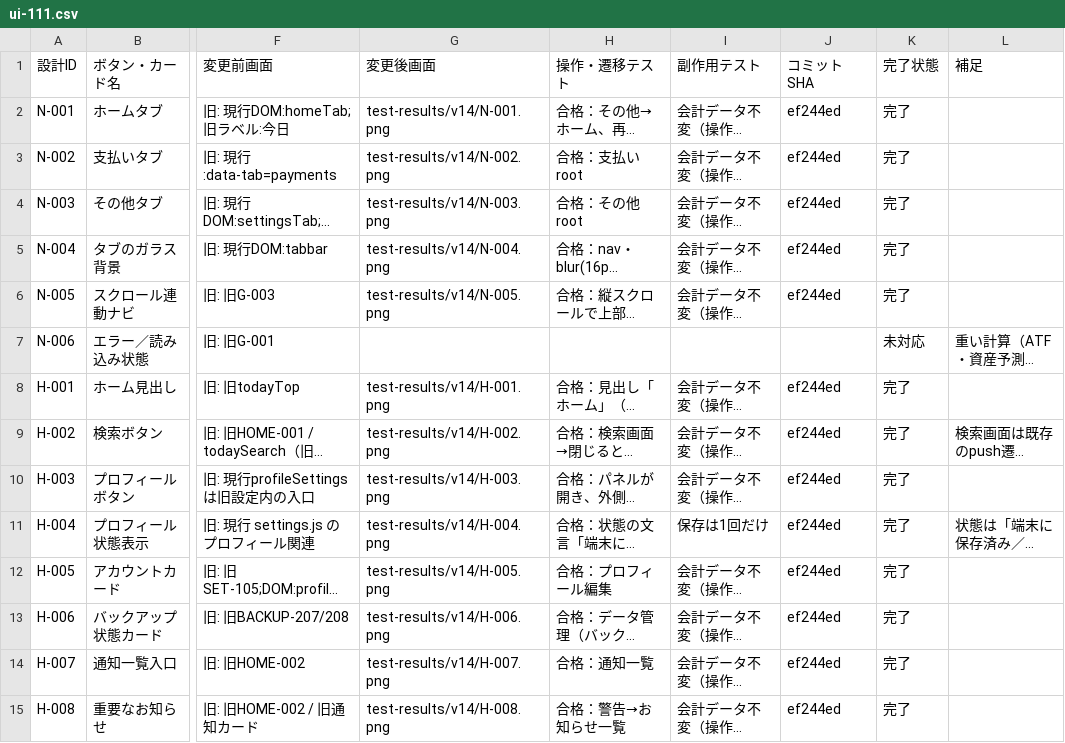
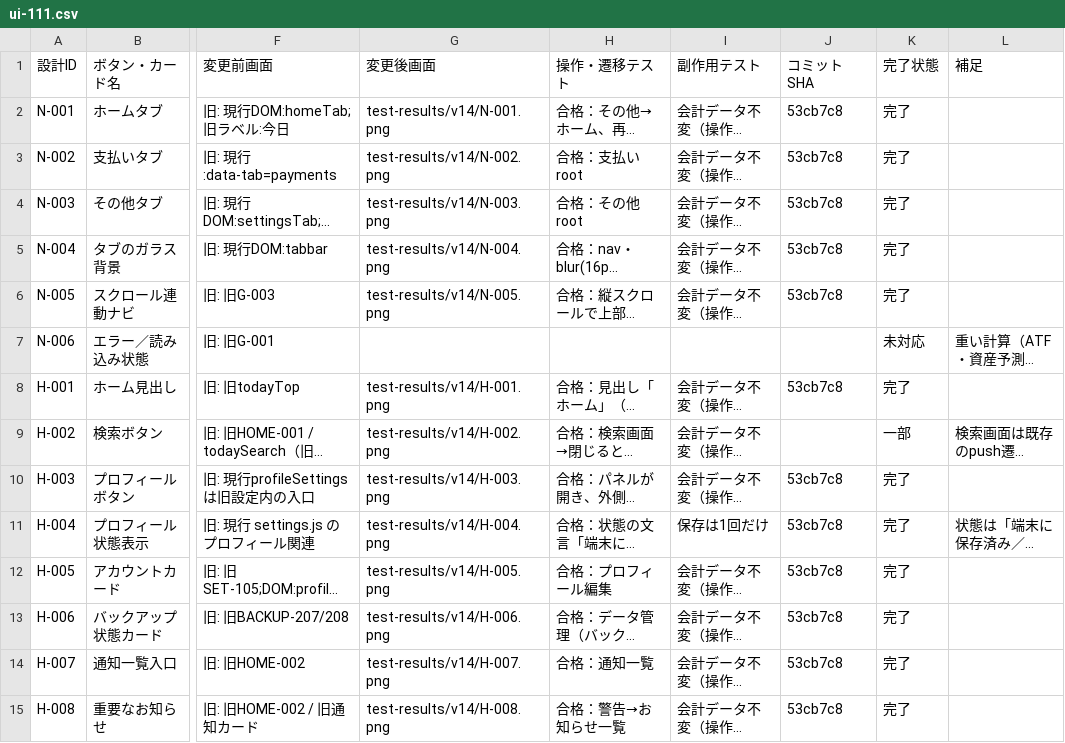
Before and after one commit to at5tram98-hash/today-money, a CSV file: docs/v14/ui-111.csv, drawn as a sheet; only a part is shown, gaps mark what is left out; long unchanged cells end in …; the diff covers the shown part only; the diff names each change by its address in the sheet, - before the commit and + after, or states it on an @@ line.

```diff
--- a/docs/v14/ui-111.csv
+++ b/docs/v14/ui-111.csv
-J2:J6 (コミットSHA): ef244ed
+J2:J6 (コミットSHA): 53cb7c8
-J8 (コミットSHA): ef244ed
+J8 (コミットSHA): 53cb7c8
-J9 (コミットSHA): ef244ed
+J9 (コミットSHA): (empty)
-K9 (完了状態): 完了
+K9 (完了状態): 一部
-J10:J15 (コミットSHA): ef244ed
+J10:J15 (コミットSHA): 53cb7c8
```
Also changed, not shown: 96 edited cells elsewhere in this file, docs/v14/transitions-85.csv, 19 other files.
